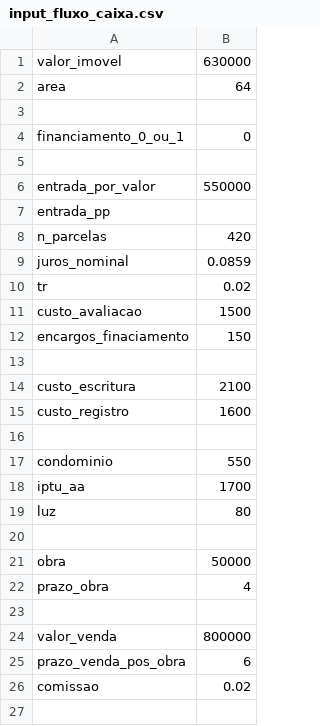
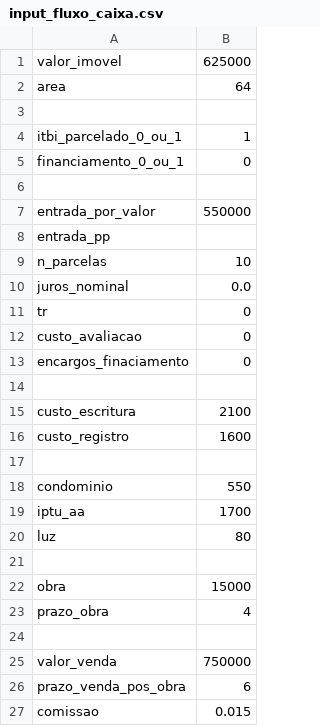
Before and after one commit to nobru01/imoveis, a CSV file: input_fluxo_caixa.csv, drawn as a sheet.

```diff
--- a/input_fluxo_caixa.csv
+++ b/input_fluxo_caixa.csv
@@ -1,4 +1,5 @@
-valor_imovel,630000
+valor_imovel,625000
 area,64
 
+itbi_parcelado_0_ou_1,1
 financiamento_0_ou_1,0
@@ -7,7 +8,7 @@ entrada_por_valor,550000
 entrada_pp,
-n_parcelas,420
-juros_nominal,0.0859
-tr,0.02
-custo_avaliacao,1500
-encargos_finaciamento,150
+n_parcelas,10
+juros_nominal,0.0
+tr,0
+custo_avaliacao,0
+encargos_finaciamento,0
 
@@ -20,7 +21,7 @@ luz,80
 
-obra,50000
+obra,15000
 prazo_obra,4
 
-valor_venda,800000
+valor_venda,750000
 prazo_venda_pos_obra,6
-comissao,0.02
+comissao,0.015
```
Also changed, not shown: output.csv, 1 other file.
